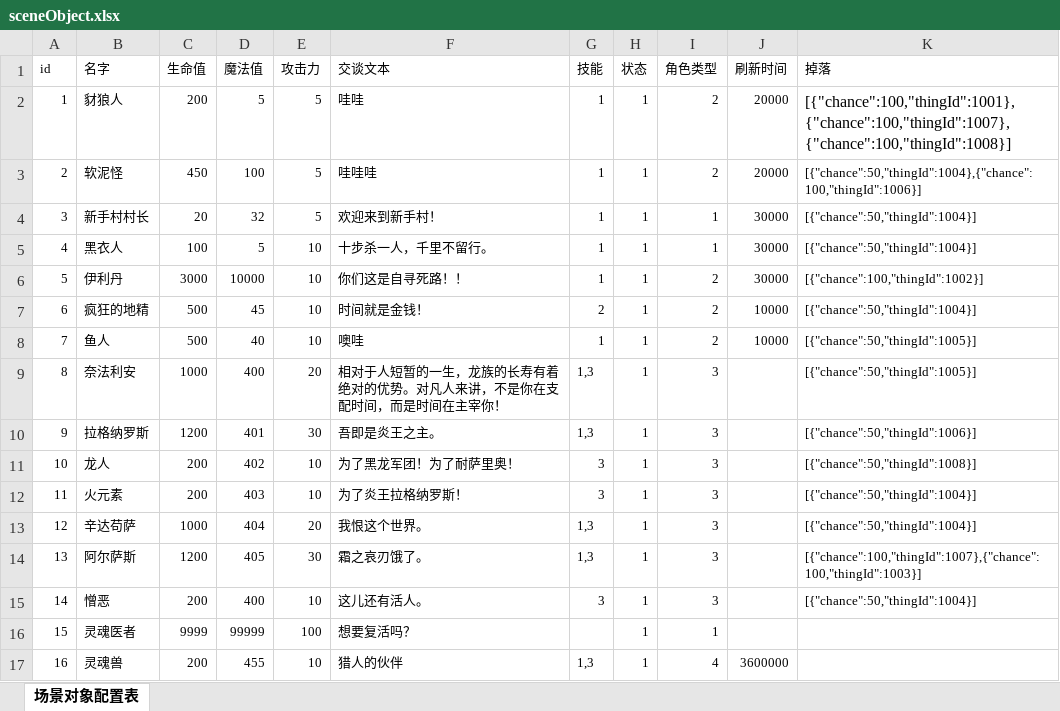
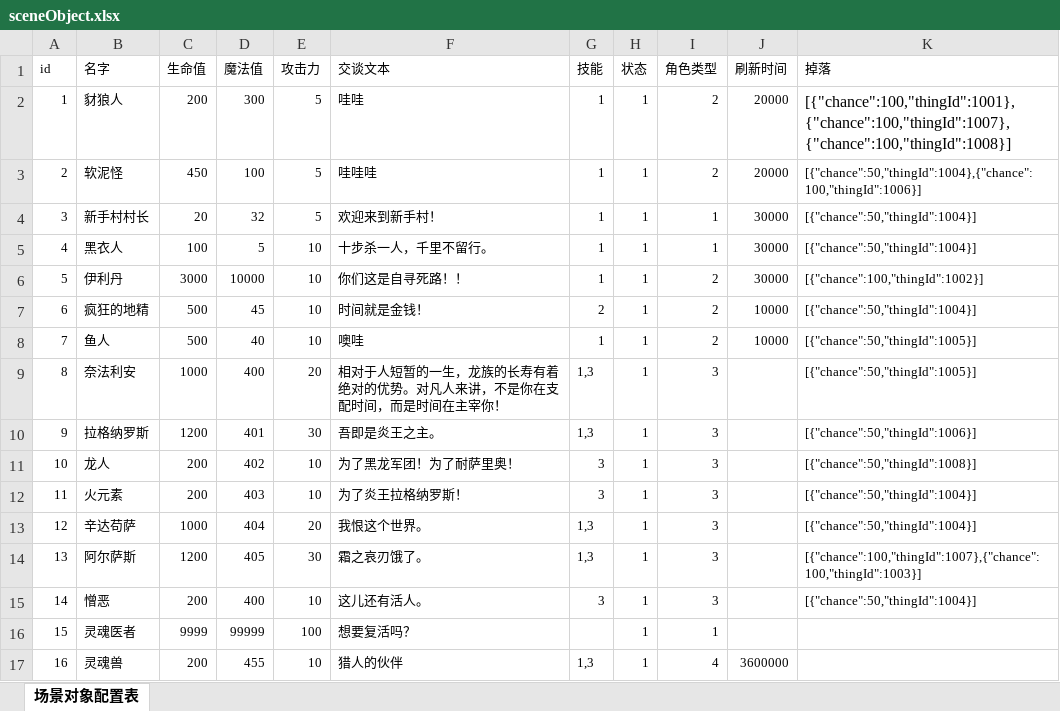
Before and after one commit to gonefuture/mmorpg, an Excel workbook: gameserver/src/main/resources/gameData/sceneObject.xlsx, sheet 场景对象配置表, drawn as a sheet; values as stored, in another font and other column widths than the file's, no borders; the diff names each change by its address in the sheet, - before the commit and + after, or states it on an @@ line.

```diff
--- a/gameserver/src/main/resources/gameData/sceneObject.xlsx (sheet 场景对象配置表)
+++ b/gameserver/src/main/resources/gameData/sceneObject.xlsx (sheet 场景对象配置表)
-D2 (魔法值): 5
+D2 (魔法值): 300
```
Also changed, not shown: gameserver/src/main/resources/gameData/skill.xlsx, 13 other files.
